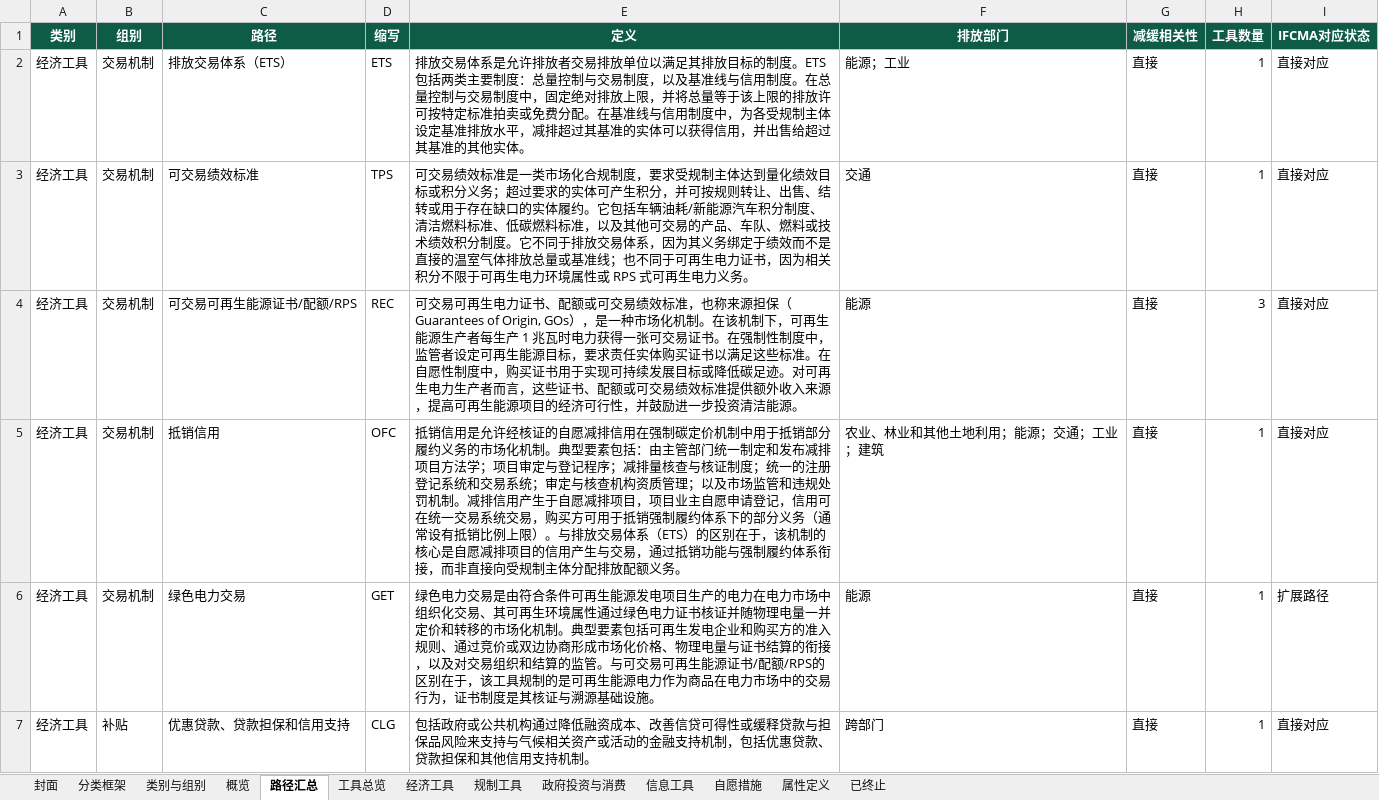
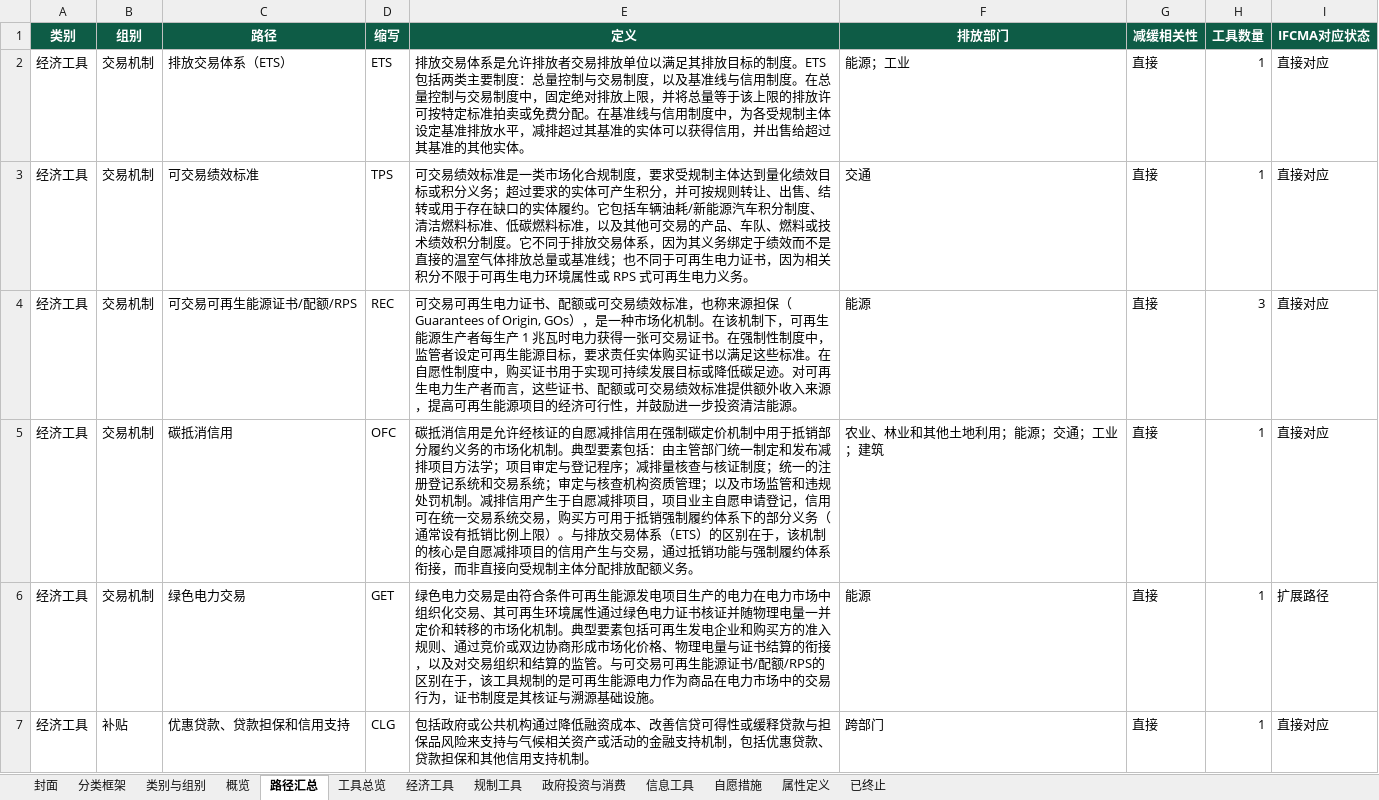
Before and after one commit to MGFPKU/CCPID, an Excel workbook: docs/CCPID_cn.xlsx, sheet 路径汇总, drawn as a sheet; only a part is shown; values as stored, in another font and other column widths than the file's, no borders; the diff names each change by its address in the sheet, - before the commit and + after, or states it on an @@ line.

```diff
--- a/docs/CCPID_cn.xlsx (sheet 路径汇总)
+++ b/docs/CCPID_cn.xlsx (sheet 路径汇总)
-C5 (路径): 抵销信用
+C5 (路径): 碳抵消信用
-E5 (定义): 抵销信用是允…
+E5 (定义): 碳抵消信用是允…
```
Also changed, not shown: sheet 经济工具, outputs/CCPID_cn.xlsx, outputs/evidence_log.xlsx, 5 other files.
